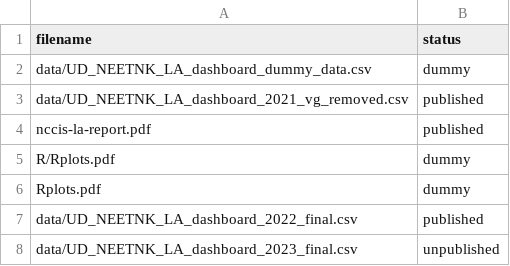
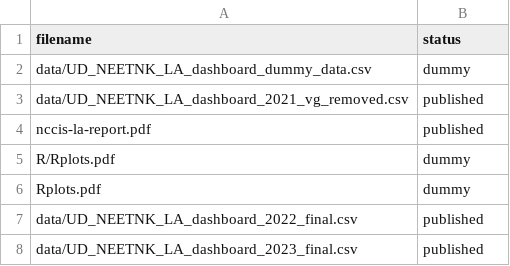
Before and after one commit to dfe-analytical-services/nccis_localauthority_dashboard, a CSV file: datafiles_log.csv, drawn as a sheet.

Commit message:
Removing data from gitignore and marking as published.

```diff
--- a/datafiles_log.csv
+++ b/datafiles_log.csv
@@ -7,2 +7,2 @@ Rplots.pdf,dummy
 data/UD_NEETNK_LA_dashboard_2022_final.csv,published
-data/UD_NEETNK_LA_dashboard_2023_final.csv,unpublished
+data/UD_NEETNK_LA_dashboard_2023_final.csv,published
```
Also changed, not shown: 1 other file.
